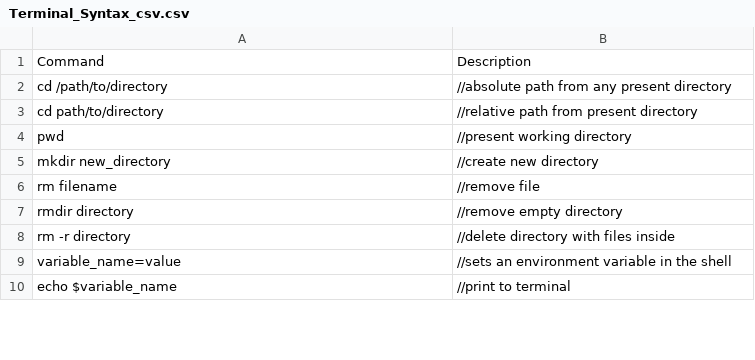
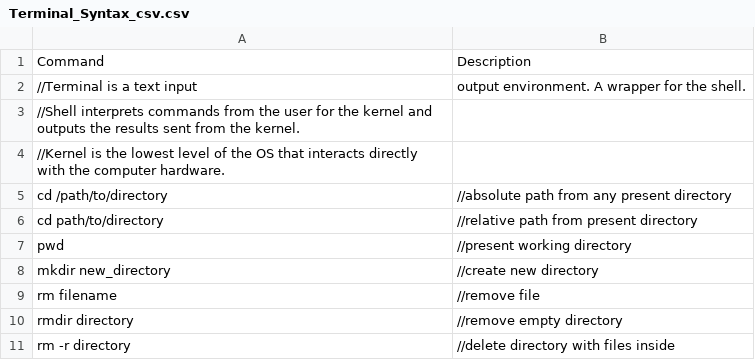
Before and after one commit to Anandos/Syntax_Reference, a CSV file: Terminal_Syntax_csv.csv, drawn as a sheet; only a part is shown; the shorter side is filled out with more unchanged rows.

Commit message:
Update Terminal_Syntax_csv.csv
finishing up csv file, error free at the moment

```diff
--- a/Terminal_Syntax_csv.csv
+++ b/Terminal_Syntax_csv.csv
@@ -1,2 +1,5 @@
 Command,Description
+//Terminal is a text input, output environment. A wrapper for the shell.
+//Shell interprets commands from the user for the kernel and outputs the results sent from the kernel.
+//Kernel is the lowest level of the OS that interacts directly with the computer hardware.
 cd /path/to/directory,//absolute path from any present directory
```
